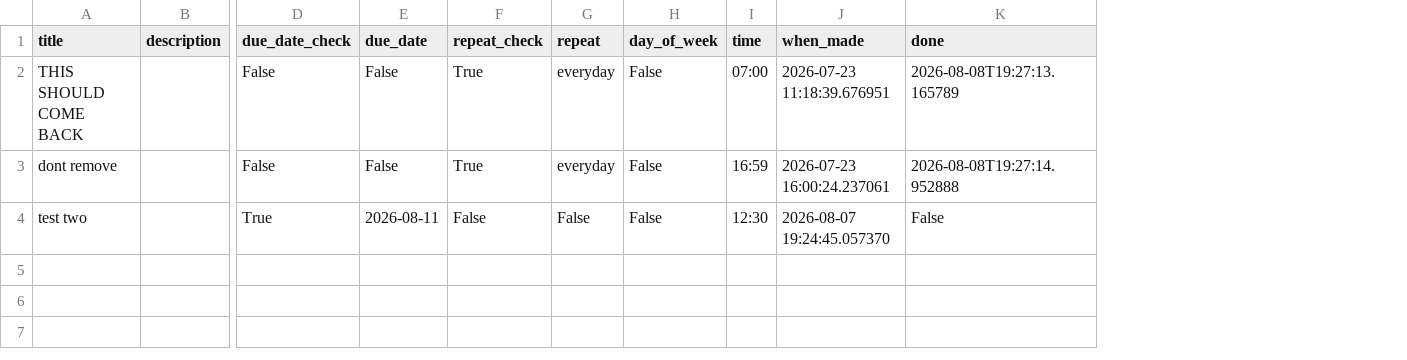
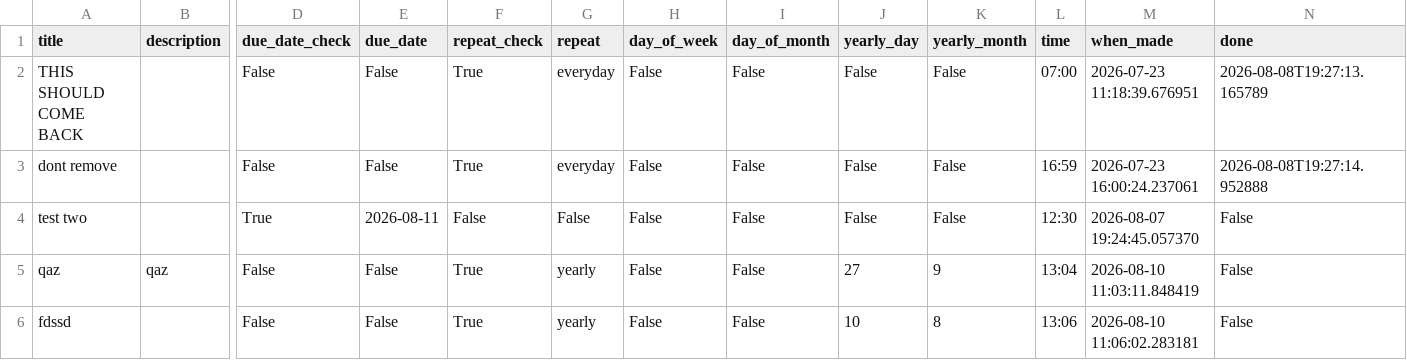
Before and after one commit to Redeye424/todos, a CSV file: user_csvs/user_1.csv, drawn as a sheet; only a part is shown, gaps mark what is left out; rows hold the shown columns only; the diff names each change by its address in the sheet, - before the commit and + after, or states it on an @@ line.

```diff
--- a/user_csvs/user_1.csv
+++ b/user_csvs/user_1.csv
+column I (day_of_month), rows 2-4: all False
+column J (yearly_day), rows 2-4: all False
+column K (yearly_month), rows 2-4: all False
+row 5: qaz | qaz | False | False | True | yearly | False | False | 27 | 9 | 13:04 | 2026-08-10 11:03:11.848419 | False
+row 6: fdssd |  | False | False | True | yearly | False | False | 10 | 8 | 13:06 | 2026-08-10 11:06:02.283181 | False
```
Also changed, not shown: 12 other files.
